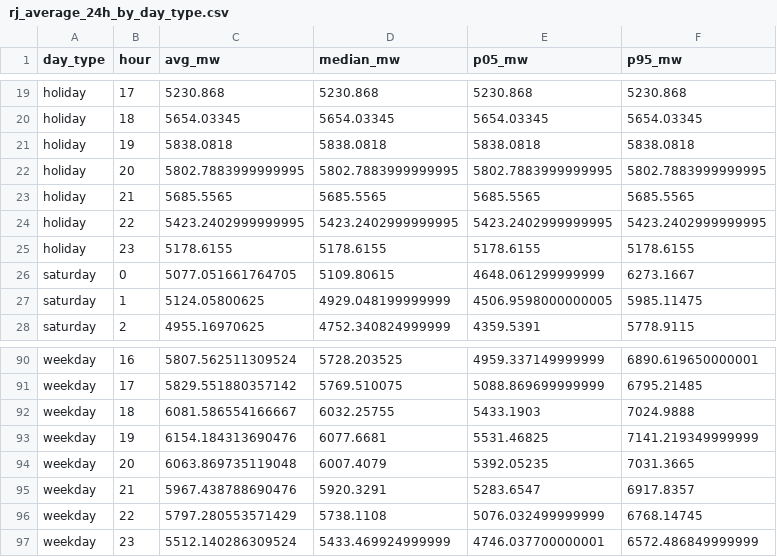
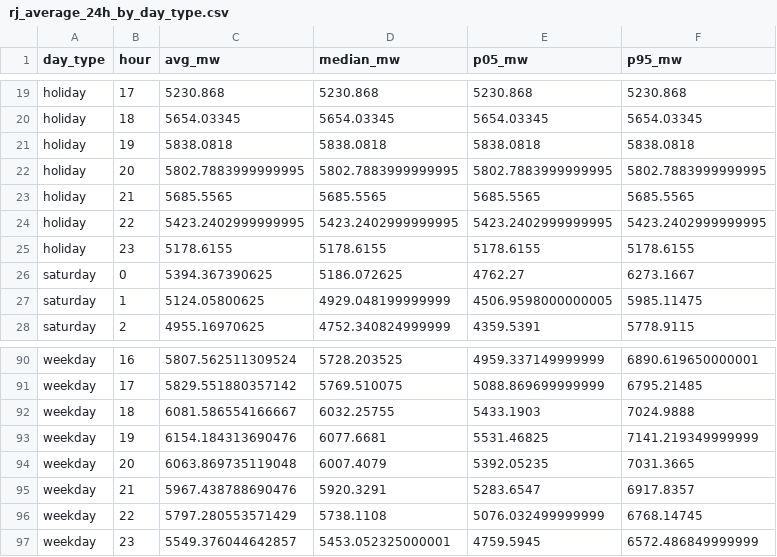
Before and after one commit to EstevezCodando/EstevezCodando-rj-energy-datalake, a CSV file: data/gold/rj_average_24h_by_day_type.csv, drawn as a sheet; only a part is shown, gaps mark what is left out.

```diff
--- a/data/gold/rj_average_24h_by_day_type.csv
+++ b/data/gold/rj_average_24h_by_day_type.csv
@@ -25,3 +25,3 @@ holiday,22,5423.2402999999995,5423.2402999999995,5423.2402999999995,5423.2402999
 holiday,23,5178.6155,5178.6155,5178.6155,5178.6155
-saturday,0,5077.051661764705,5109.80615,4648.061299999999,6273.1667
+saturday,0,5394.367390625,5186.072625,4762.27,6273.1667
 saturday,1,5124.05800625,4929.048199999999,4506.9598000000005,5985.11475
@@ -96,2 +96,2 @@ weekday,21,5967.438788690476,5920.3291,5283.6547,6917.8357
 weekday,22,5797.280553571429,5738.1108,5076.032499999999,6768.14745
-weekday,23,5512.140286309524,5433.469924999999,4746.037700000001,6572.486849999999
+weekday,23,5549.376044642857,5453.052325000001,4759.5945,6572.486849999999
```
Also changed, not shown: data/gold/data_freshness_report.csv, data/gold/rj_average_24h.csv, 7 other files.
